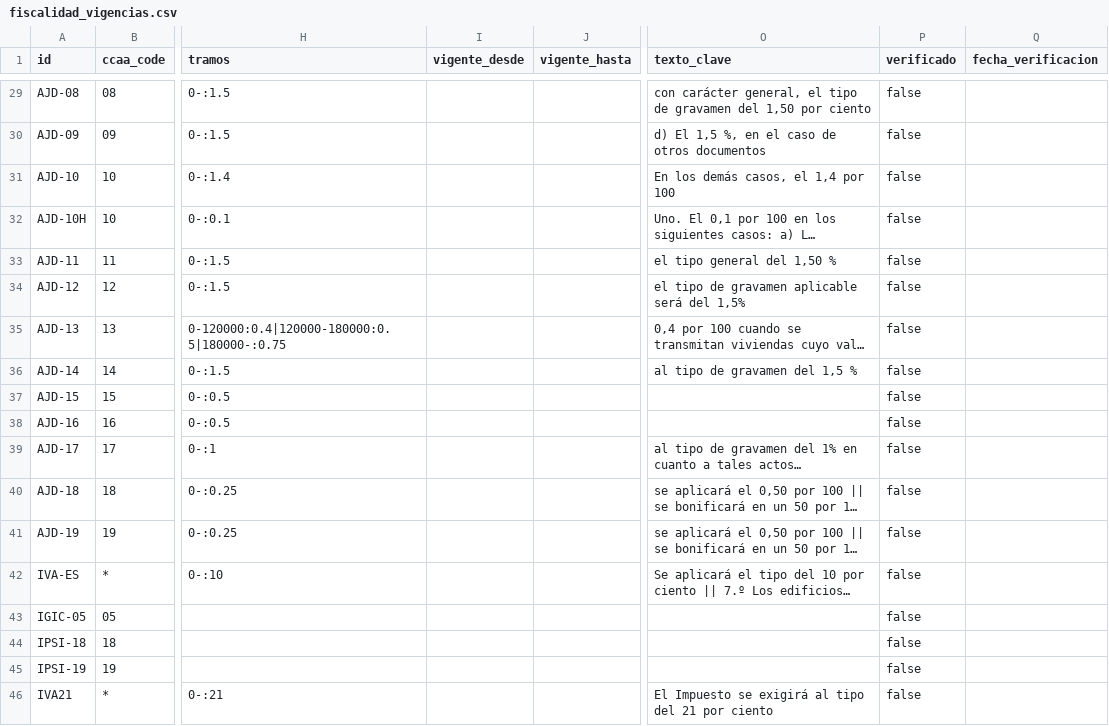
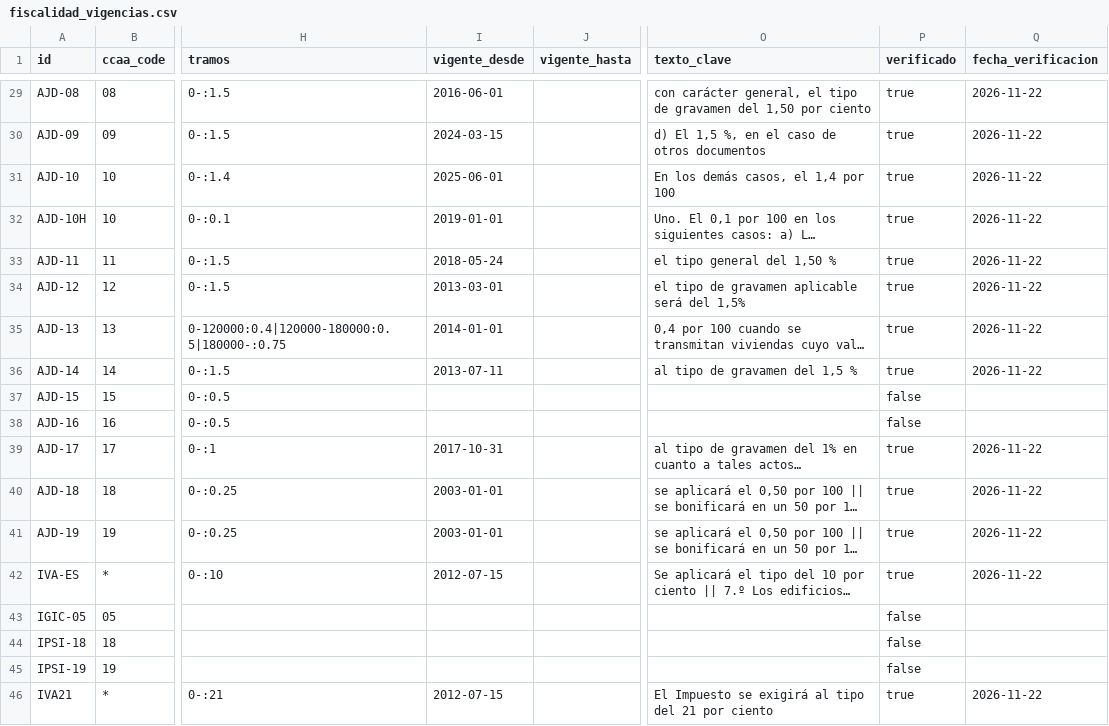
Before and after one commit to iskoinaction/tfm-analitica-hipotecaria, a CSV file: data/metadata/fiscalidad_vigencias.csv, drawn as a sheet; only a part is shown, gaps mark what is left out; long unchanged cells end in …; the diff covers the shown part only; the diff names each change by its address in the sheet, - before the commit and + after, or states it on an @@ line.

```diff
--- a/data/metadata/fiscalidad_vigencias.csv
+++ b/data/metadata/fiscalidad_vigencias.csv
-I29 (vigente_desde): (empty)
+I29 (vigente_desde): 2016-06-01
-P29:P36 (verificado): false
+P29:P36 (verificado): true
-Q29:Q36 (fecha_verificacion): (empty)
+Q29:Q36 (fecha_verificacion): 2026-11-22
-I30 (vigente_desde): (empty)
+I30 (vigente_desde): 2024-03-15
-I31 (vigente_desde): (empty)
+I31 (vigente_desde): 2025-06-01
-I32 (vigente_desde): (empty)
+I32 (vigente_desde): 2019-01-01
-I33 (vigente_desde): (empty)
+I33 (vigente_desde): 2018-05-24
-I34 (vigente_desde): (empty)
+I34 (vigente_desde): 2013-03-01
-I35 (vigente_desde): (empty)
+I35 (vigente_desde): 2014-01-01
-I36 (vigente_desde): (empty)
+I36 (vigente_desde): 2013-07-11
-I39 (vigente_desde): (empty)
+I39 (vigente_desde): 2017-10-31
-P39:P42 (verificado): false
+P39:P42 (verificado): true
-Q39:Q42 (fecha_verificacion): (empty)
+Q39:Q42 (fecha_verificacion): 2026-11-22
-I40:I41 (vigente_desde): (empty)
+I40:I41 (vigente_desde): 2003-01-01
-I42 (vigente_desde): (empty)
+I42 (vigente_desde): 2012-07-15
-I46 (vigente_desde): (empty)
+I46 (vigente_desde): 2012-07-15
-P46 (verificado): false
+P46 (verificado): true
-Q46 (fecha_verificacion): (empty)
+Q46 (fecha_verificacion): 2026-11-22
```
Also changed, not shown: 75 edited cells elsewhere in this file, 12 other files.
